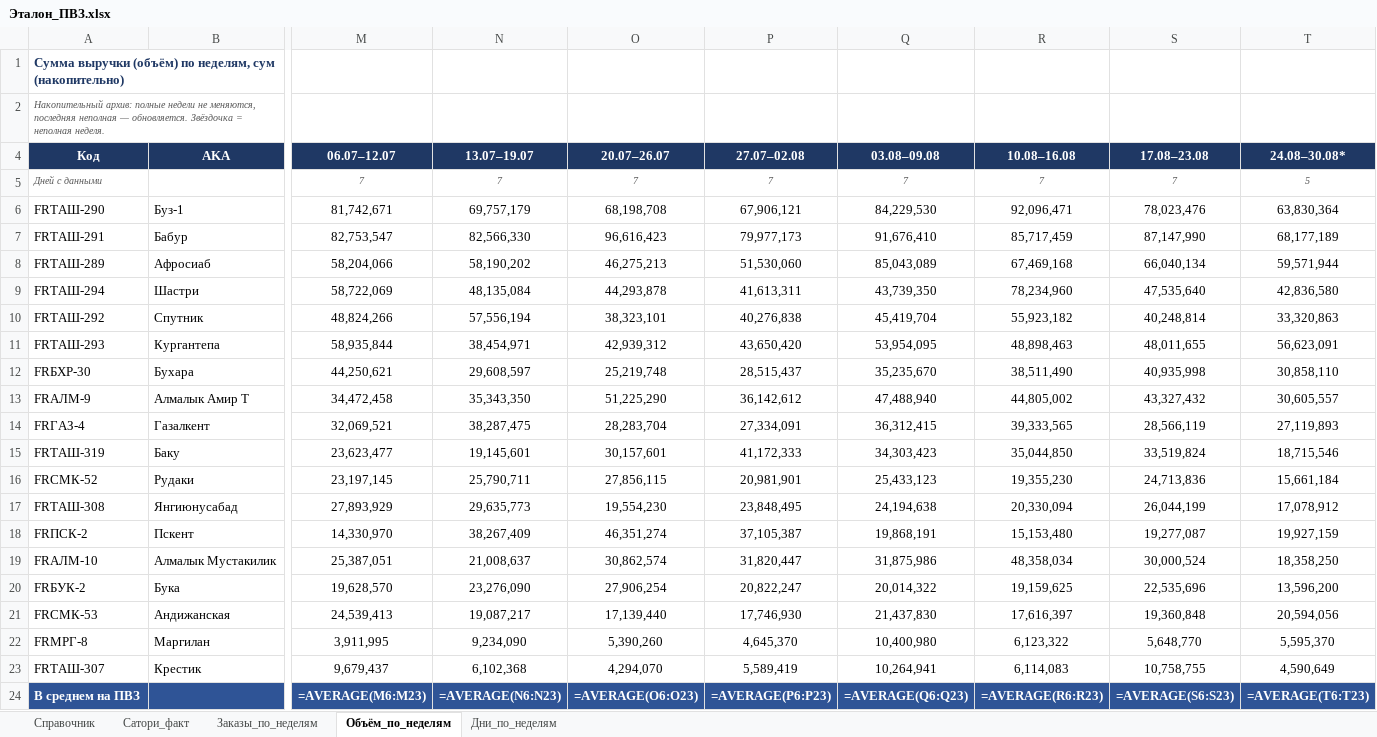
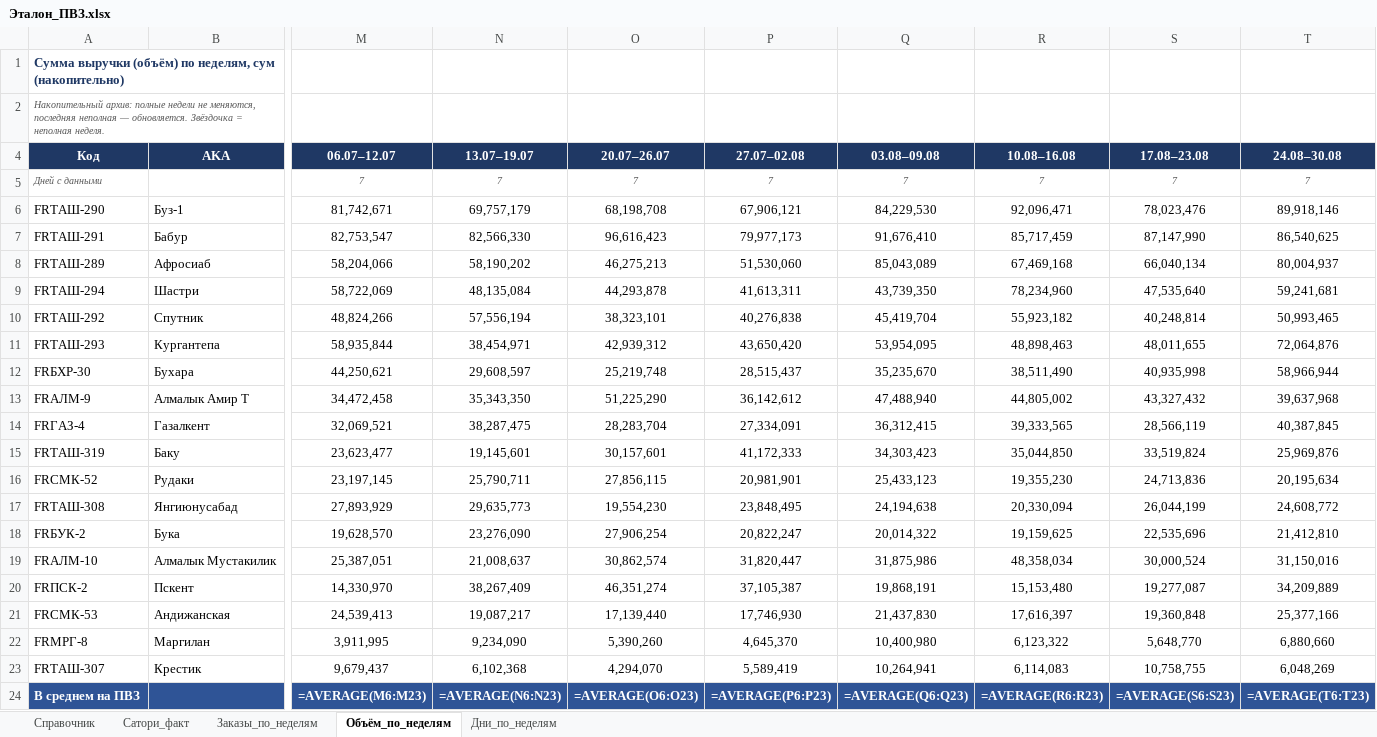
Before and after one commit to MyDarling1/Project-X, an Excel workbook: Эталон_ПВЗ.xlsx, sheet Объём_по_неделям, drawn as a sheet; only a part is shown, gaps mark what is left out; values as stored, in another font and other column widths than the file's, no borders; formulas without a stored value are shown as written; removed rows and columns are numbered as before the commit, all else as after; rows hold the shown columns only; the diff names each change by its address in the sheet, - before the commit and + after, or states it on an @@ line.

```diff
--- a/Эталон_ПВЗ.xlsx (sheet Объём_по_неделям)
+++ b/Эталон_ПВЗ.xlsx (sheet Объём_по_неделям)
-T4: 24.08–30.08*
+T4: 24.08–30.08
-T5 (24.08–30.08): 5
+T5 (24.08–30.08): 7
-T6 (24.08–30.08): 63,830,364
+T6 (24.08–30.08): 89,918,146
-T7 (24.08–30.08): 68,177,189
+T7 (24.08–30.08): 86,540,625
-T8 (24.08–30.08): 59,571,944
+T8 (24.08–30.08): 80,004,937
-T9 (24.08–30.08): 42,836,580
+T9 (24.08–30.08): 59,241,681
-T10 (24.08–30.08): 33,320,863
+T10 (24.08–30.08): 50,993,465
-T11 (24.08–30.08): 56,623,091
+T11 (24.08–30.08): 72,064,876
-T12 (24.08–30.08): 30,858,110
+T12 (24.08–30.08): 58,966,944
-T13 (24.08–30.08): 30,605,557
+T13 (24.08–30.08): 39,637,968
-T14 (24.08–30.08): 27,119,893
+T14 (24.08–30.08): 40,387,845
-T15 (24.08–30.08): 18,715,546
+T15 (24.08–30.08): 25,969,876
-T16 (24.08–30.08): 15,661,184
+T16 (24.08–30.08): 20,195,634
-T17 (24.08–30.08): 17,078,912
+T17 (24.08–30.08): 24,608,772
-row 18: FRПСК-2 | Пскент | 14,330,970 | 38,267,409 | 46,351,274 | 37,105,387 | 19,868,191 | 15,153,480 | 19,277,087 | 19,927,159
-row 19: FRАЛМ-10 | Алмалык Мустакилик | 25,387,051 | 21,008,637 | 30,862,574 | 31,820,447 | 31,875,986 | 48,358,034 | 30,000,524 | 18,358,250
-T18 (24.08–30.08): 13,596,200
+T18 (24.08–30.08): 21,412,810
+row 19: FRАЛМ-10 | Алмалык Мустакилик | 25,387,051 | 21,008,637 | 30,862,574 | 31,820,447 | 31,875,986 | 48,358,034 | 30,000,524 | 31,150,016
+row 20: FRПСК-2 | Пскент | 14,330,970 | 38,267,409 | 46,351,274 | 37,105,387 | 19,868,191 | 15,153,480 | 19,277,087 | 34,209,889
-T21 (24.08–30.08): 20,594,056
+T21 (24.08–30.08): 25,377,166
-T22 (24.08–30.08): 5,595,370
+T22 (24.08–30.08): 6,880,660
-T23 (24.08–30.08): 4,590,649
+T23 (24.08–30.08): 6,048,269
```
Also changed, not shown: sheet Заказы_по_неделям, sheet Дни_по_неделям, 1 other file.
